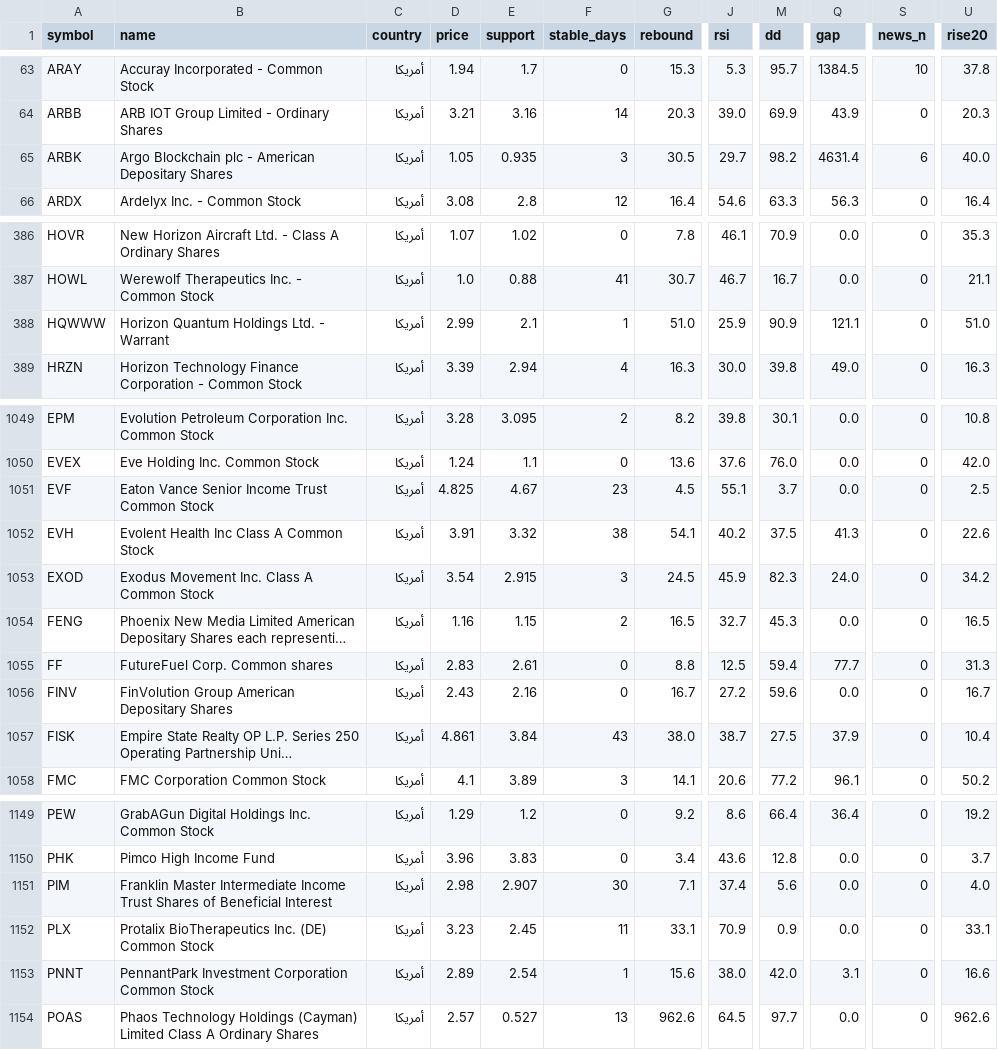
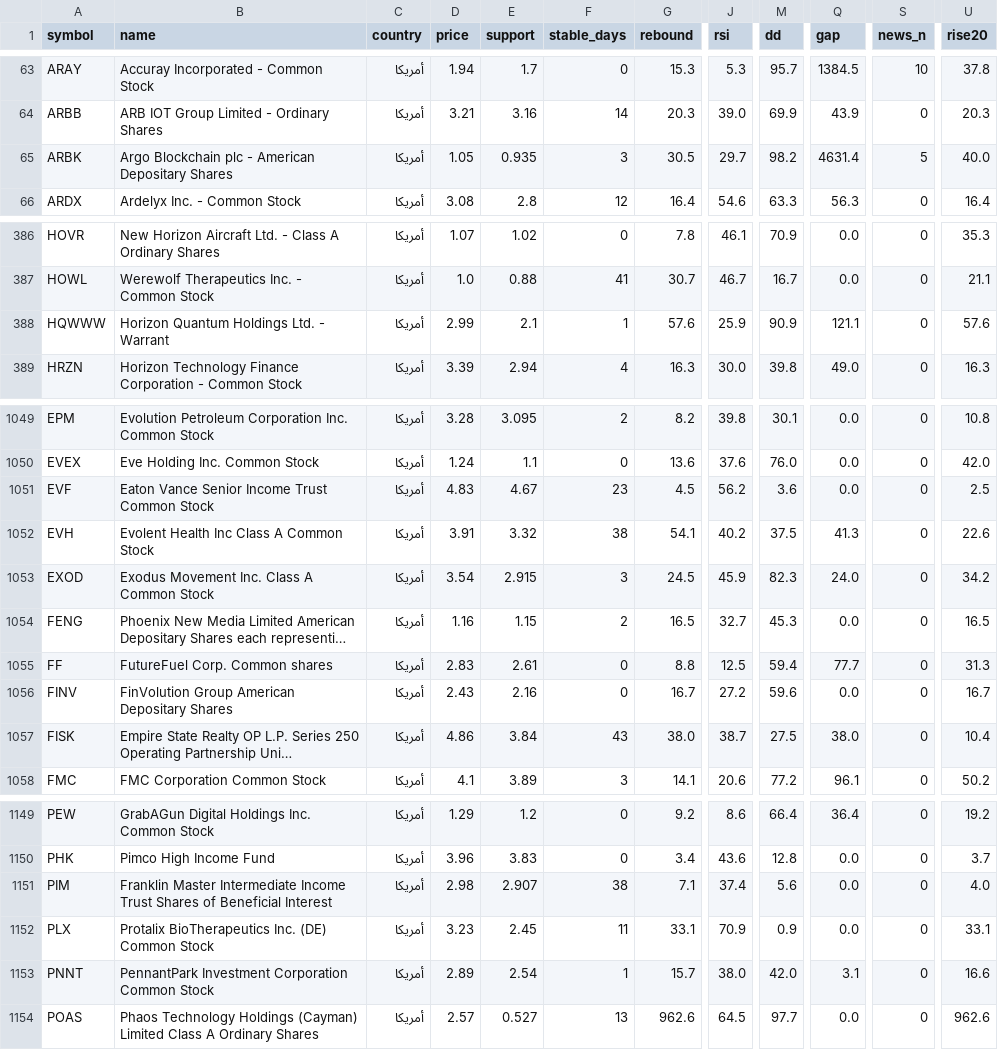
Before and after one commit to hat2882h-gif/SCANNER, a CSV file: market.csv, drawn as a sheet; only a part is shown, gaps mark what is left out; long unchanged cells end in …; the diff covers the shown part only; the diff names each change by its address in the sheet, - before the commit and + after, or states it on an @@ line.

Commit message:
update market

```diff
--- a/market.csv
+++ b/market.csv
-S65 (news_n): 6
+S65 (news_n): 5
-G388 (rebound): 51.0
+G388 (rebound): 57.6
-U388 (rise20): 51.0
+U388 (rise20): 57.6
-D1051 (price): 4.825
+D1051 (price): 4.83
-J1051 (rsi): 55.1
+J1051 (rsi): 56.2
-M1051 (dd): 3.7
+M1051 (dd): 3.6
-D1057 (price): 4.861
+D1057 (price): 4.86
-Q1057 (gap): 37.9
+Q1057 (gap): 38.0
-F1151 (stable_days): 30
+F1151 (stable_days): 38
-G1153 (rebound): 15.6
+G1153 (rebound): 15.7
```
Also changed, not shown: 2 edited cells elsewhere in this file.
